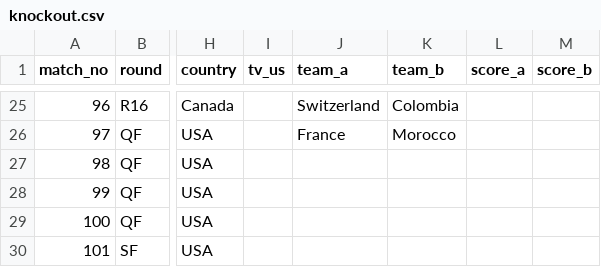
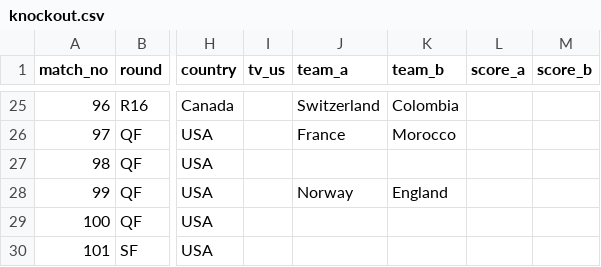
Before and after one commit to alxgriff/wc26-hub, a CSV file: data/knockout.csv, drawn as a sheet; only a part is shown, gaps mark what is left out; the diff names each change by its address in the sheet, - before the commit and + after, or states it on an @@ line.

```diff
--- a/data/knockout.csv
+++ b/data/knockout.csv
-J28 (team_a): (empty)
+J28 (team_a): Norway
-K28 (team_b): (empty)
+K28 (team_b): England
```
Also changed, not shown: 11 other files.
